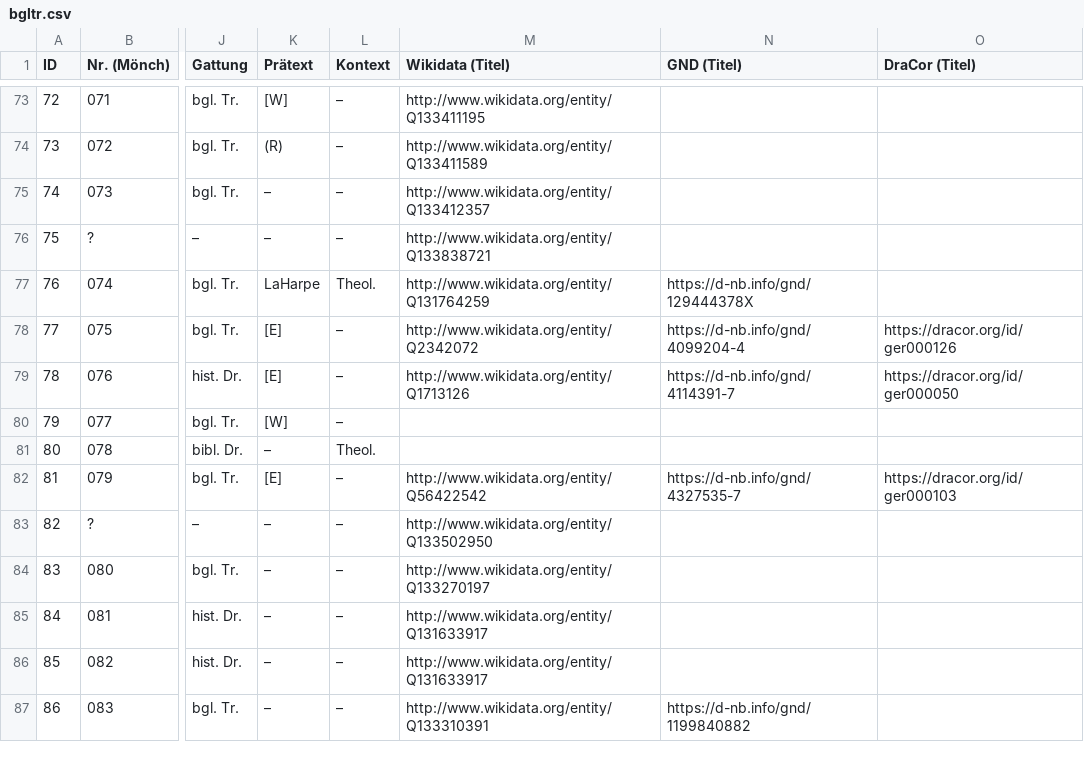
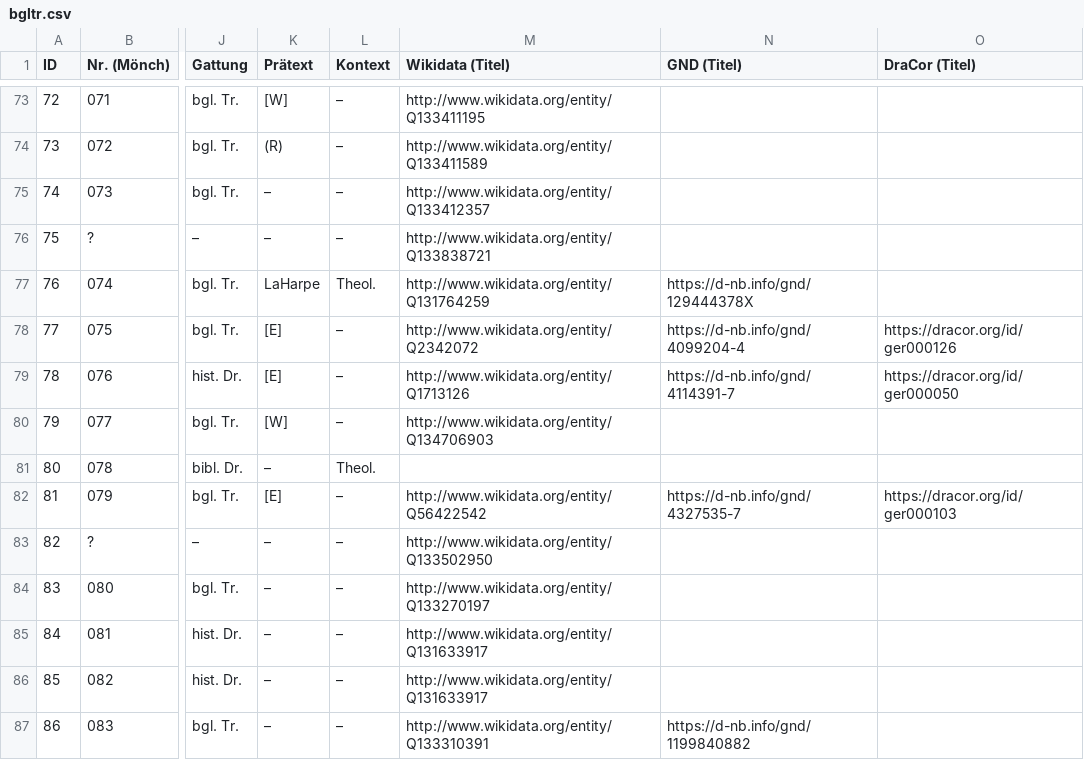
Before and after one commit to lehkost/bgltr, a CSV file: bgltr.csv, drawn as a sheet; only a part is shown, gaps mark what is left out; the diff names each change by its address in the sheet, - before the commit and + after, or states it on an @@ line.

Commit message:
update

```diff
--- a/bgltr.csv
+++ b/bgltr.csv
-M80 (Wikidata (Titel)): (empty)
+M80 (Wikidata (Titel)): http://www.wikidata.org/entity/Q134706903
```
